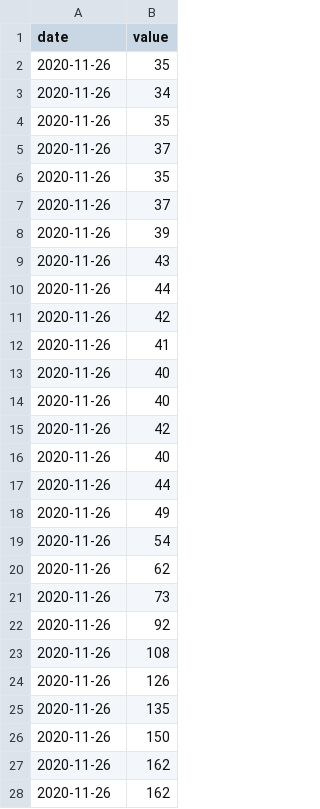
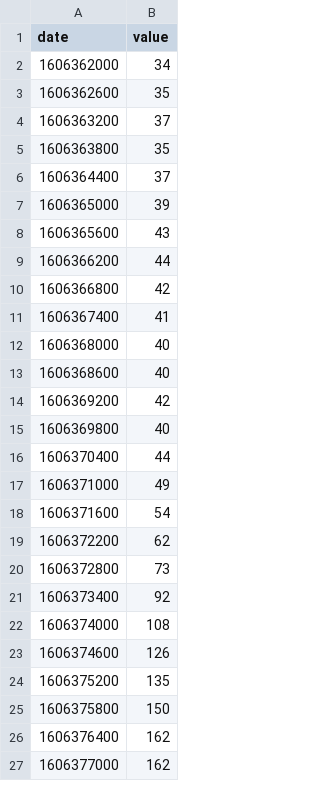
Before and after one commit to r0b86/plot, a CSV file: plotdata.csv, drawn as a sheet; only a part is shown; the diff covers the shown part only.

Commit message:
Update plotdata.csv

```diff
--- a/plotdata.csv
+++ b/plotdata.csv
@@ -1,28 +1,27 @@
 date,value
-2020-11-26,35
-2020-11-26,34
-2020-11-26,35
-2020-11-26,37
-2020-11-26,35
-2020-11-26,37
-2020-11-26,39
-2020-11-26,43
-2020-11-26,44
-2020-11-26,42
-2020-11-26,41
-2020-11-26,40
-2020-11-26,40
-2020-11-26,42
-2020-11-26,40
-2020-11-26,44
-2020-11-26,49
-2020-11-26,54
-2020-11-26,62
-2020-11-26,73
-2020-11-26,92
-2020-11-26,108
-2020-11-26,126
-2020-11-26,135
-2020-11-26,150
-2020-11-26,162
-2020-11-26,162
+1606362000,34
+1606362600,35
+1606363200,37
+1606363800,35
+1606364400,37
+1606365000,39
+1606365600,43
+1606366200,44
+1606366800,42
+1606367400,41
+1606368000,40
+1606368600,40
+1606369200,42
+1606369800,40
+1606370400,44
+1606371000,49
+1606371600,54
+1606372200,62
+1606372800,73
+1606373400,92
+1606374000,108
+1606374600,126
+1606375200,135
+1606375800,150
+1606376400,162
+1606377000,162
```
Also changed, not shown: 1 added row and 15 edited cells elsewhere in this file.
